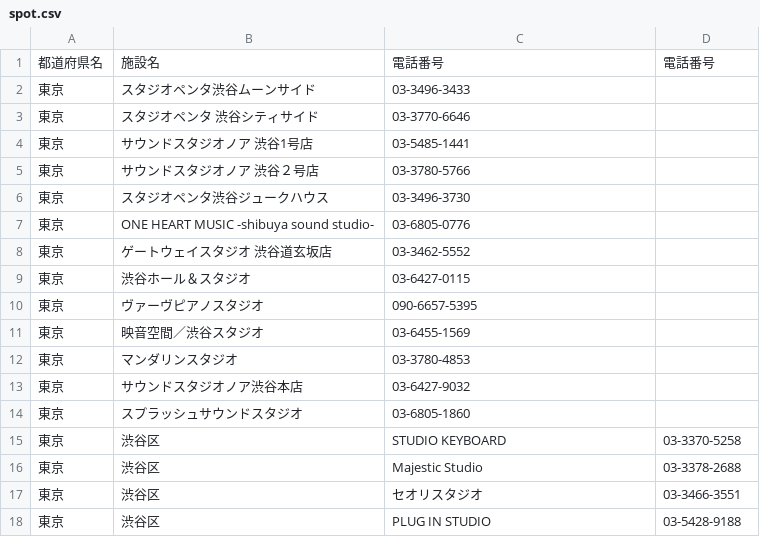
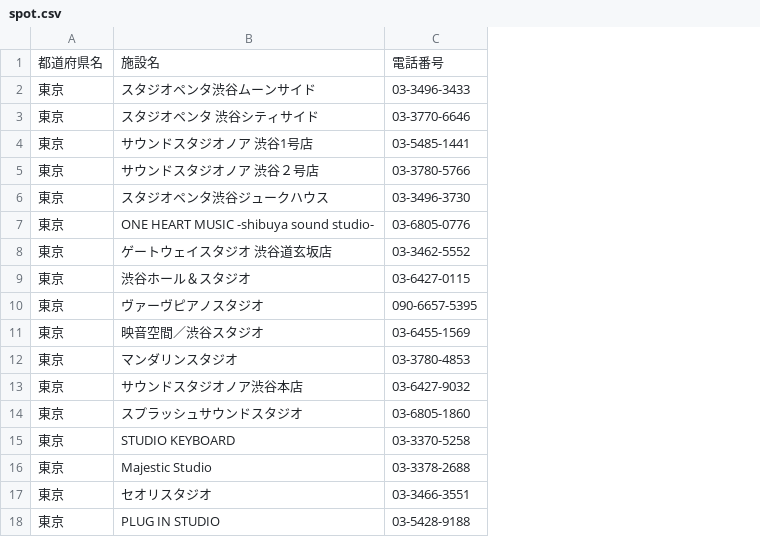
Before and after one commit to shisa3110/Sound_Spot_Search, a CSV file: lib/tasks/spot.csv, drawn as a sheet; only a part is shown; removed rows and columns are numbered as before the commit, all else as after; the diff names each change by its address in the sheet, - before the commit and + after, or states it on an @@ line.

Commit message:
[Fix]CSVの不具合修正-2

```diff
--- a/lib/tasks/spot.csv
+++ b/lib/tasks/spot.csv
-column B, rows 1-18: 施設名 | スタジオペンタ渋谷ムーンサイド | スタジオペンタ 渋谷シティサイド | サウンドスタジオノア 渋谷1号店 | サウンドスタジオノア 渋谷２号店 | スタジオペンタ渋谷ジュークハウス | ONE HEART MUSIC -shibuya sound studio- | ゲートウェイスタジオ 渋谷道玄坂店 | 渋谷ホール＆スタジオ | ヴァーヴピアノスタジオ | 映音空間／渋谷スタジオ | マンダリンスタジオ | サウンドスタジオノア渋谷本店 | スプラッシュサウンドスタジオ | 渋谷区 | 渋谷区 | 渋谷区 | 渋谷区
-B1: 電話番号
+B1: 施設名
-B2: 03-3496-3433
+B2: スタジオペンタ渋谷ムーンサイド
-C2: (empty)
+C2: 03-3496-3433
-B3: 03-3770-6646
+B3: スタジオペンタ 渋谷シティサイド
-C3: (empty)
+C3: 03-3770-6646
-B4: 03-5485-1441
+B4: サウンドスタジオノア 渋谷1号店
-C4: (empty)
+C4: 03-5485-1441
-B5: 03-3780-5766
+B5: サウンドスタジオノア 渋谷２号店
-C5: (empty)
+C5: 03-3780-5766
-B6: 03-3496-3730
+B6: スタジオペンタ渋谷ジュークハウス
-C6: (empty)
+C6: 03-3496-3730
-B7: 03-6805-0776
+B7: ONE HEART MUSIC -shibuya sound studio-
-C7: (empty)
+C7: 03-6805-0776
-B8: 03-3462-5552
+B8: ゲートウェイスタジオ 渋谷道玄坂店
-C8: (empty)
+C8: 03-3462-5552
-B9: 03-6427-0115
+B9: 渋谷ホール＆スタジオ
-C9: (empty)
+C9: 03-6427-0115
-B10: 090-6657-5395
+B10: ヴァーヴピアノスタジオ
-C10: (empty)
+C10: 090-6657-5395
-B11: 03-6455-1569
+B11: 映音空間／渋谷スタジオ
-C11: (empty)
+C11: 03-6455-1569
-B12: 03-3780-4853
+B12: マンダリンスタジオ
-C12: (empty)
+C12: 03-3780-4853
-B13: 03-6427-9032
+B13: サウンドスタジオノア渋谷本店
-C13: (empty)
+C13: 03-6427-9032
-B14: 03-6805-1860
+B14: スプラッシュサウンドスタジオ
-C14: (empty)
+C14: 03-6805-1860
```
